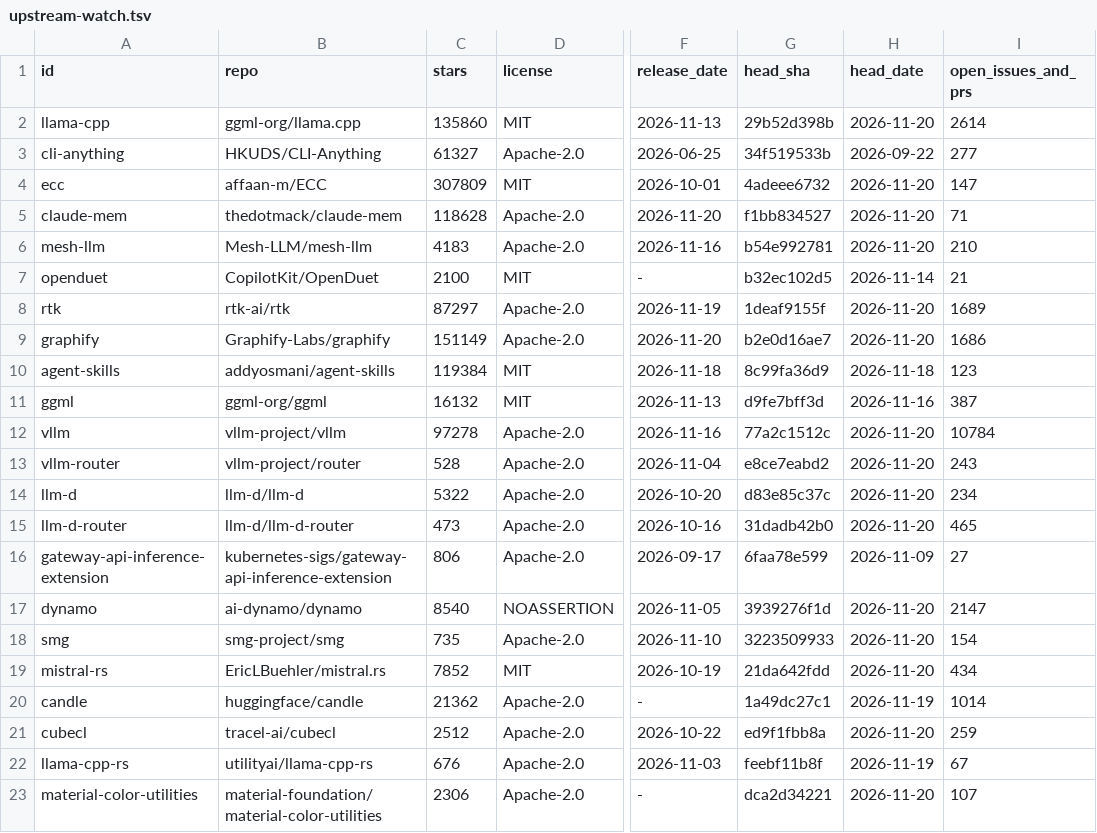
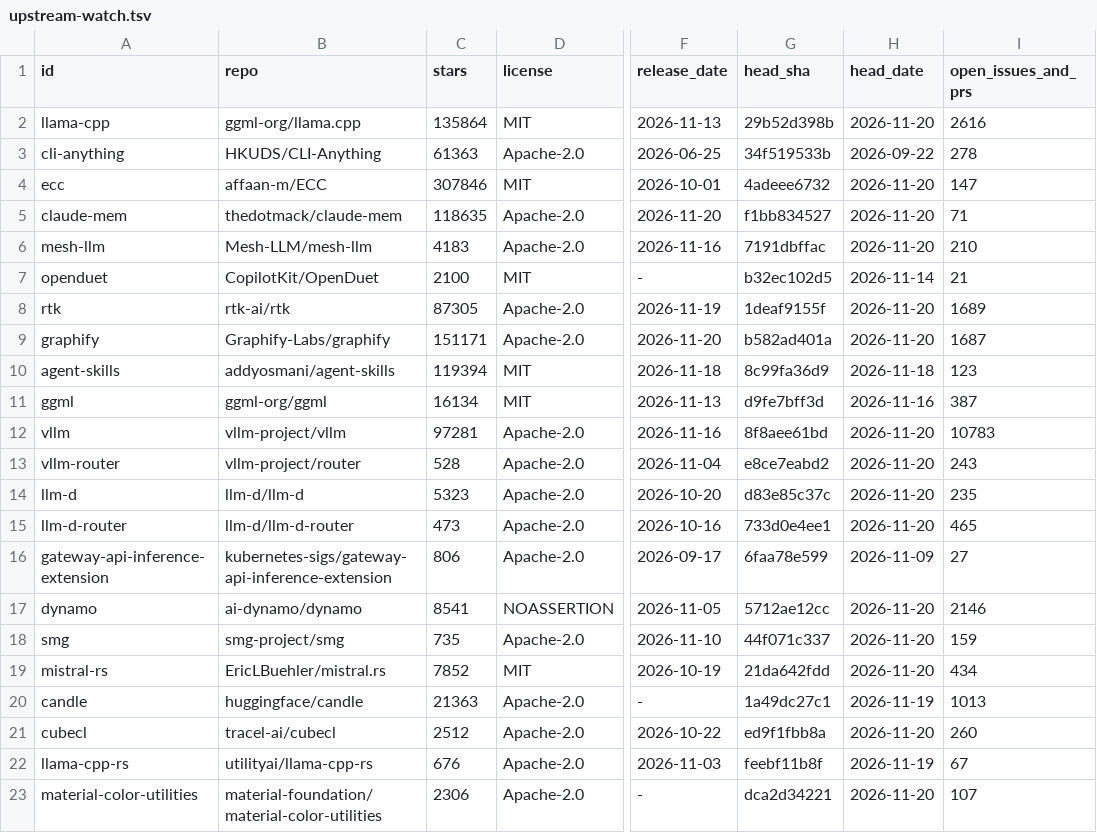
Before and after one commit to aphrody-labs/fw, a TSV file: docs/research/upstream-watch.tsv, drawn as a sheet; only a part is shown, gaps mark what is left out; the diff covers the shown part only; the diff names each change by its address in the sheet, - before the commit and + after, or states it on an @@ line.

Commit message:
chore: sync upstream catalog and research snapshot

```diff
--- a/docs/research/upstream-watch.tsv
+++ b/docs/research/upstream-watch.tsv
-C2 (stars): 135860
+C2 (stars): 135864
-I2 (open_issues_and_prs): 2614
+I2 (open_issues_and_prs): 2616
-C3 (stars): 61327
+C3 (stars): 61363
-I3 (open_issues_and_prs): 277
+I3 (open_issues_and_prs): 278
-C4 (stars): 307809
+C4 (stars): 307846
-C5 (stars): 118628
+C5 (stars): 118635
-G6 (head_sha): b54e992781
+G6 (head_sha): 7191dbffac
-C8 (stars): 87297
+C8 (stars): 87305
-C9 (stars): 151149
+C9 (stars): 151171
-G9 (head_sha): b2e0d16ae7
+G9 (head_sha): b582ad401a
-I9 (open_issues_and_prs): 1686
+I9 (open_issues_and_prs): 1687
-C10 (stars): 119384
+C10 (stars): 119394
-C11 (stars): 16132
+C11 (stars): 16134
-C12 (stars): 97278
+C12 (stars): 97281
-G12 (head_sha): 77a2c1512c
+G12 (head_sha): 8f8aee61bd
-I12 (open_issues_and_prs): 10784
+I12 (open_issues_and_prs): 10783
-C14 (stars): 5322
+C14 (stars): 5323
-I14 (open_issues_and_prs): 234
+I14 (open_issues_and_prs): 235
-G15 (head_sha): 31dadb42b0
+G15 (head_sha): 733d0e4ee1
-C17 (stars): 8540
+C17 (stars): 8541
-G17 (head_sha): 3939276f1d
+G17 (head_sha): 5712ae12cc
-I17 (open_issues_and_prs): 2147
+I17 (open_issues_and_prs): 2146
-G18 (head_sha): 3223509933
+G18 (head_sha): 44f071c337
-I18 (open_issues_and_prs): 154
+I18 (open_issues_and_prs): 159
-C20 (stars): 21362
+C20 (stars): 21363
-I20 (open_issues_and_prs): 1014
+I20 (open_issues_and_prs): 1013
-I21 (open_issues_and_prs): 259
+I21 (open_issues_and_prs): 260
```
Also changed, not shown: 8 edited cells elsewhere in this file, plugin/skills/upstreams/references/UPSTREAMS.tsv, 1 other file.
